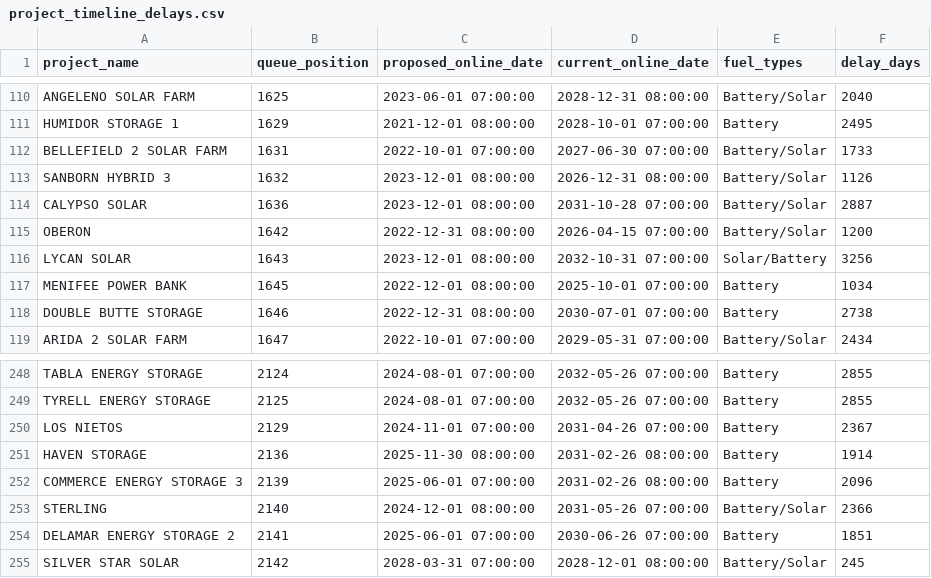
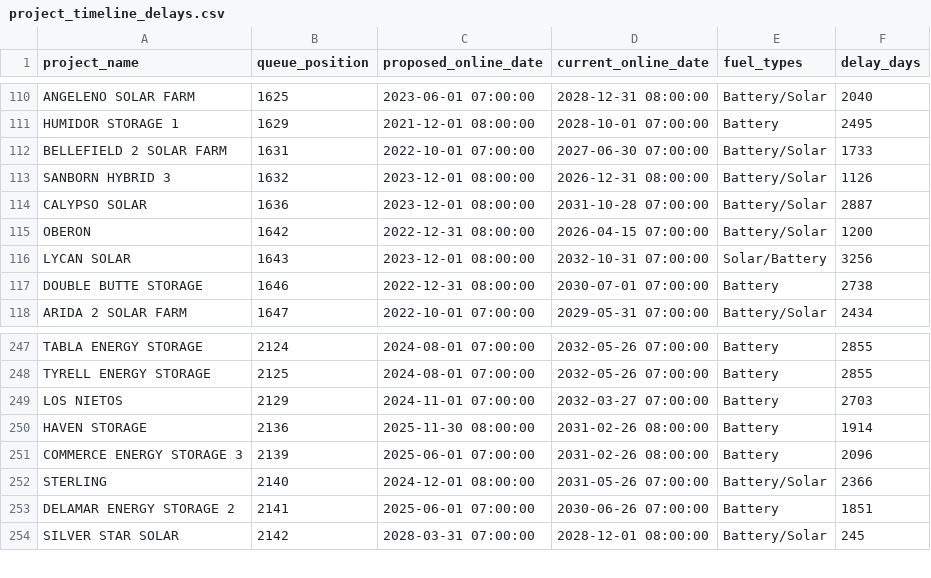
Before and after one commit to gkumarg/caiso-queue, a CSV file: reports/project_timeline_delays.csv, drawn as a sheet; only a part is shown, gaps mark what is left out.

```diff
--- a/reports/project_timeline_delays.csv
+++ b/reports/project_timeline_delays.csv
@@ -116,3 +116,2 @@ OBERON,1642,2022-12-31 08:00:00,2026-04-15 07:00:00,Battery/Solar,1200
 LYCAN SOLAR,1643,2023-12-01 08:00:00,2032-10-31 07:00:00,Solar/Battery,3256
-MENIFEE POWER BANK,1645,2022-12-01 08:00:00,2025-10-01 07:00:00,Battery,1034
 DOUBLE BUTTE STORAGE,1646,2022-12-31 08:00:00,2030-07-01 07:00:00,Battery,2738
@@ -249,3 +248,3 @@ TABLA ENERGY STORAGE,2124,2024-08-01 07:00:00,2032-05-26 07:00:00,Battery,2855
 TYRELL ENERGY STORAGE,2125,2024-08-01 07:00:00,2032-05-26 07:00:00,Battery,2855
-LOS NIETOS,2129,2024-11-01 07:00:00,2031-04-26 07:00:00,Battery,2367
+LOS NIETOS,2129,2024-11-01 07:00:00,2032-03-27 07:00:00,Battery,2703
 HAVEN STORAGE,2136,2025-11-30 08:00:00,2031-02-26 08:00:00,Battery,1914
```
Also changed, not shown: reports/capacity_by_fuel.csv, reports/timeline_delay_by_fuel.csv, 9 other files.
